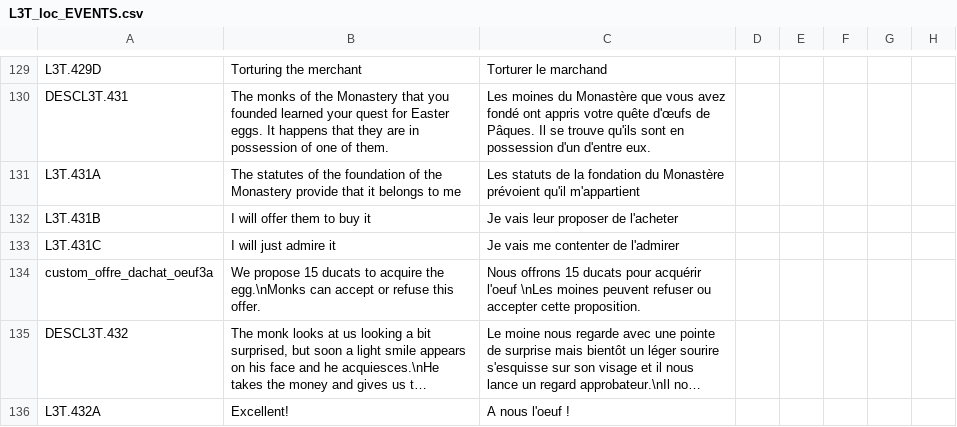
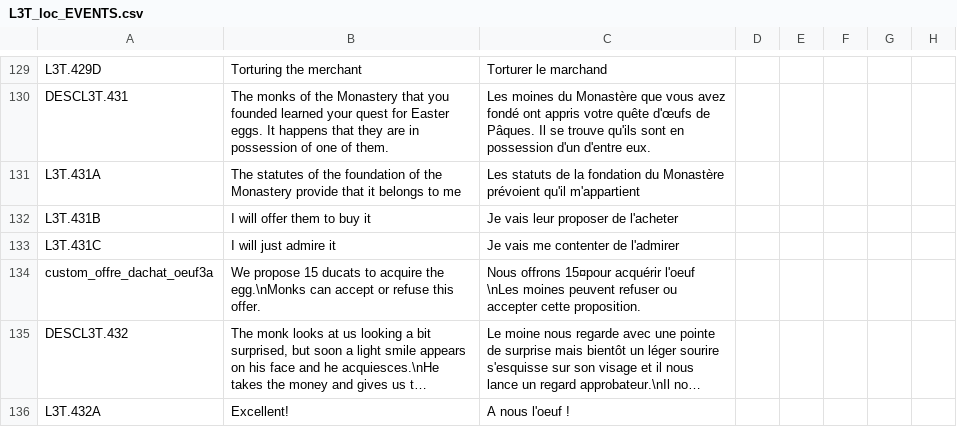
Before and after one commit to ArkoG/L3T, a CSV file: L3T/localisation/L3T_loc_EVENTS.csv, drawn as a sheet; only a part is shown, gaps mark what is left out; long unchanged cells end in …; the diff names each change by its address in the sheet, - before the commit and + after, or states it on an @@ line.

Commit message:
test gold symbol in tooltips

```diff
--- a/L3T/localisation/L3T_loc_EVENTS.csv
+++ b/L3T/localisation/L3T_loc_EVENTS.csv
-C134: Nous offrons 15 ducats pour acquérir l'oeuf…
+C134: Nous offrons 15¤pour acquérir l'oeuf…
```
